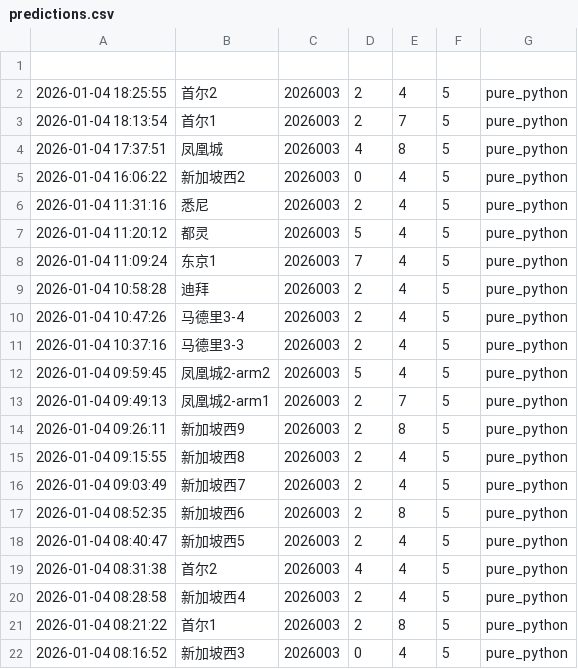
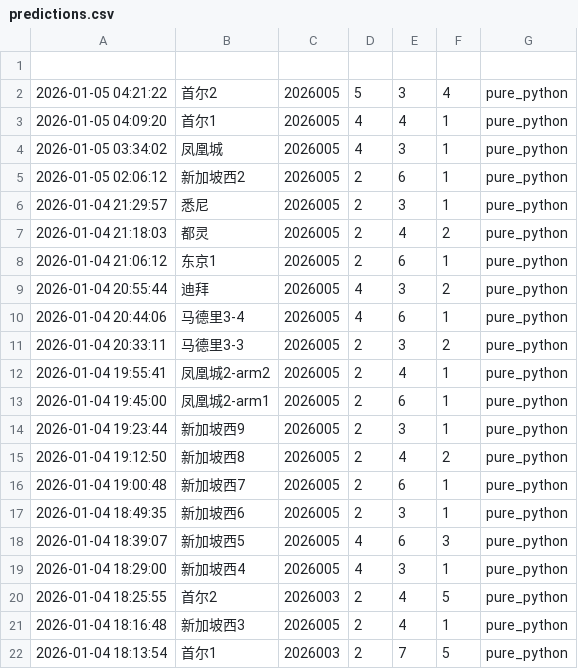
Before and after one commit to suwei8/oci-keepalive-tunnel, a CSV file: predictions/predictions.csv, drawn as a sheet; only a part is shown; the shorter side is filled out with more unchanged rows; the diff covers the shown part only.

```diff
--- a/predictions/predictions.csv
+++ b/predictions/predictions.csv
@@ -1,3 +1,22 @@
 
+2026-01-05 04:21:22,首尔2,2026005,5,3,4,pure_python
+2026-01-05 04:09:20,首尔1,2026005,4,4,1,pure_python
+2026-01-05 03:34:02,凤凰城,2026005,4,3,1,pure_python
+2026-01-05 02:06:12,新加坡西2,2026005,2,6,1,pure_python
+2026-01-04 21:29:57,悉尼,2026005,2,3,1,pure_python
+2026-01-04 21:18:03,都灵,2026005,2,4,2,pure_python
+2026-01-04 21:06:12,东京1,2026005,2,6,1,pure_python
+2026-01-04 20:55:44,迪拜,2026005,4,3,2,pure_python
+2026-01-04 20:44:06,马德里3-4,2026005,4,6,1,pure_python
+2026-01-04 20:33:11,马德里3-3,2026005,2,3,2,pure_python
+2026-01-04 19:55:41,凤凰城2-arm2,2026005,2,4,1,pure_python
+2026-01-04 19:45:00,凤凰城2-arm1,2026005,2,6,1,pure_python
+2026-01-04 19:23:44,新加坡西9,2026005,2,3,1,pure_python
+2026-01-04 19:12:50,新加坡西8,2026005,2,4,2,pure_python
+2026-01-04 19:00:48,新加坡西7,2026005,2,6,1,pure_python
+2026-01-04 18:49:35,新加坡西6,2026005,2,3,1,pure_python
+2026-01-04 18:39:07,新加坡西5,2026005,4,6,3,pure_python
+2026-01-04 18:29:00,新加坡西4,2026005,4,3,1,pure_python
 2026-01-04 18:25:55,首尔2,2026003,2,4,5,pure_python
+2026-01-04 18:16:48,新加坡西3,2026005,2,4,1,pure_python
 2026-01-04 18:13:54,首尔1,2026003,2,7,5,pure_python
```
Also changed, not shown: 7 added rows elsewhere in this file.
